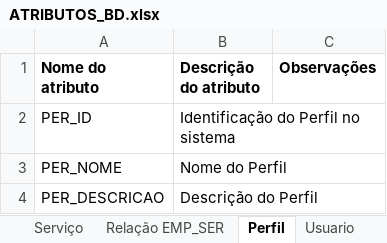
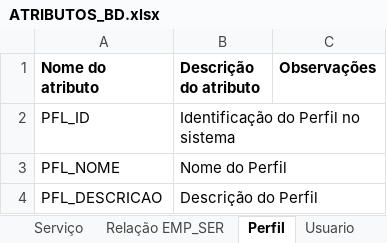
Before and after one commit to TW314/tw314, an Excel workbook: Google Drive/DOCUMENTAÇÃO/ATRIBUTOS_BD.xlsx, sheet Perfil, drawn as a sheet; values as stored, in another font and other column widths than the file's, no borders; the diff names each change by its address in the sheet, - before the commit and + after, or states it on an @@ line.

Commit message:
Atualizacao dos atributos do MER

```diff
--- a/Google Drive/DOCUMENTAÇÃO/ATRIBUTOS_BD.xlsx (sheet Perfil)
+++ b/Google Drive/DOCUMENTAÇÃO/ATRIBUTOS_BD.xlsx (sheet Perfil)
-A2 (Nome do atributo): PER_ID
+A2 (Nome do atributo): PFL_ID
-A3 (Nome do atributo): PER_NOME
+A3 (Nome do atributo): PFL_NOME
-A4 (Nome do atributo): PER_DESCRICAO
+A4 (Nome do atributo): PFL_DESCRICAO
```
Also changed, not shown: sheet Usuario, sheet Empresa, sheet Trigramação e Siglas.
